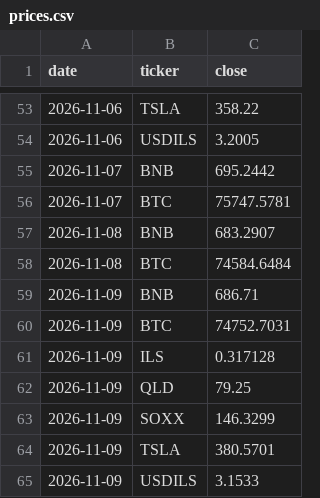
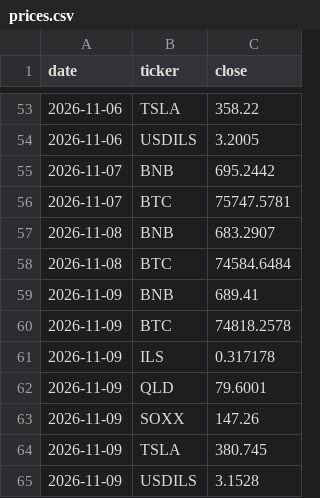
Before and after one commit to Lir5353/tik-9f3k2, a CSV file: prices.csv, drawn as a sheet; only a part is shown, gaps mark what is left out.

```diff
--- a/prices.csv
+++ b/prices.csv
@@ -58,8 +58,8 @@ date,ticker,close
 2026-11-08,BTC,74584.6484
-2026-11-09,BNB,686.71
-2026-11-09,BTC,74752.7031
-2026-11-09,ILS,0.317128
-2026-11-09,QLD,79.25
-2026-11-09,SOXX,146.3299
-2026-11-09,TSLA,380.5701
-2026-11-09,USDILS,3.1533
+2026-11-09,BNB,689.41
+2026-11-09,BTC,74818.2578
+2026-11-09,ILS,0.317178
+2026-11-09,QLD,79.6001
+2026-11-09,SOXX,147.26
+2026-11-09,TSLA,380.745
+2026-11-09,USDILS,3.1528
```
Also changed, not shown: 3 other files.
